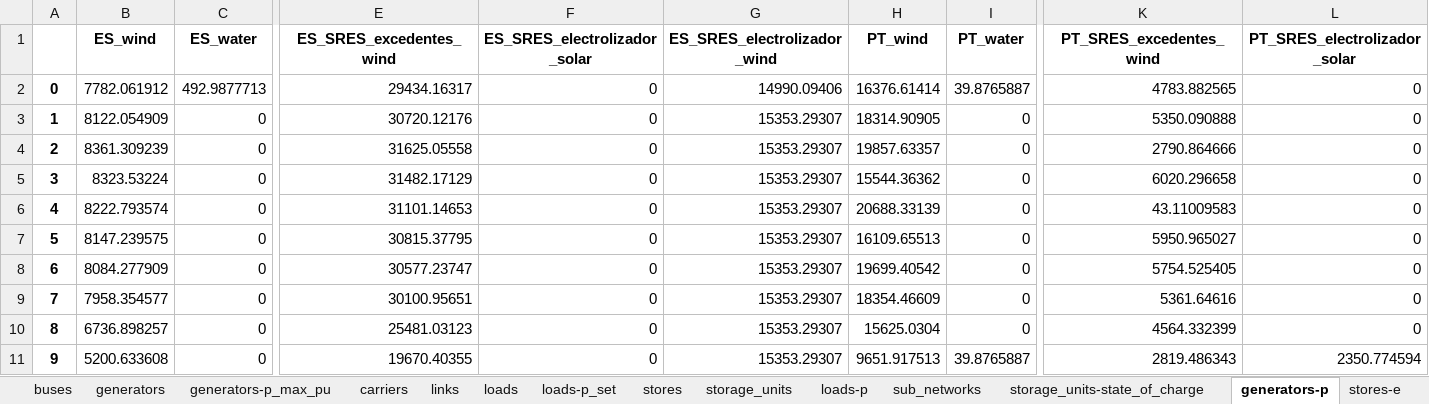
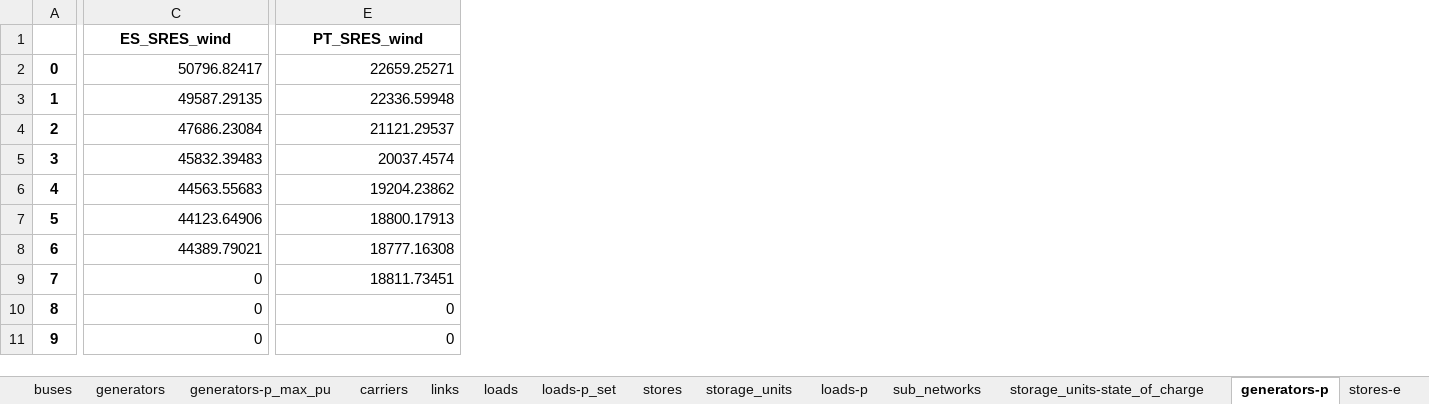
Before and after one commit to anabatres28-png/Dispatching-Project-in-PypSA, an Excel workbook: Modelo_España_Portugal/Resultados/ES_PT_Unidos_inversion.xlsx, sheet generators-p, drawn as a sheet; only a part is shown, gaps mark what is left out; values as stored, in another font and other column widths than the file's, no borders; removed rows and columns are numbered as before the commit, all else as after; rows hold the shown columns only; the diff covers the shown part only; the diff names each change by its address in the sheet, - before the commit and + after, or states it on an @@ line.

```diff
--- a/Modelo_España_Portugal/Resultados/ES_PT_Unidos_inversion.xlsx (sheet generators-p)
+++ b/Modelo_España_Portugal/Resultados/ES_PT_Unidos_inversion.xlsx (sheet generators-p)
-column B, rows 2-11: 7782.061912 | 8122.054909 | 8361.309239 | 8323.53224 | 8222.793574 | 8147.239575 | 8084.277909 | 7958.354577 | 6736.898257 | 5200.633608
-column C, rows 2-11: 492.9877713 | 0 | 0 | 0 | 0 | 0 | 0 | 0 | 0 | 0
-column E, rows 2-11: 29434.16317 | 30720.12176 | 31625.05558 | 31482.17129 | 31101.14653 | 30815.37795 | 30577.23747 | 30100.95651 | 25481.03123 | 19670.40355
-column G, rows 2-11: 14990.09406 | 15353.29307 | 15353.29307 | 15353.29307 | 15353.29307 | 15353.29307 | 15353.29307 | 15353.29307 | 15353.29307 | 15353.29307
-column H, rows 2-11: 16376.61414 | 18314.90905 | 19857.63357 | 15544.36362 | 20688.33139 | 16109.65513 | 19699.40542 | 18354.46609 | 15625.0304 | 9651.917513
-column I, rows 2-11: 39.8765887 | 0 | 0 | 0 | 0 | 0 | 0 | 0 | 0 | 39.8765887
-column K, rows 2-11: 4783.882565 | 5350.090888 | 2790.864666 | 6020.296658 | 43.11009583 | 5950.965027 | 5754.525405 | 5361.64616 | 4564.332399 | 2819.486343
-row 1:  | ES_wind | ES_water | ES_SRES_excedentes_wind | ES_SRES_electrolizador_solar | ES_SRES_electrolizador_wind | PT_wind | PT_water | PT_SRES_excedentes_wind | PT_SRES_electrolizador_solar
+row 1:  | ES_SRES_wind | PT_SRES_wind
-C2: 0
+C2: 50796.82417
-E2: 0
+E2: 22659.25271
-C3: 0
+C3: 49587.29135
-E3: 0
+E3: 22336.59948
-C4: 0
+C4: 47686.23084
-E4: 0
+E4: 21121.29537
-C5: 0
+C5: 45832.39483
-E5: 0
+E5: 20037.4574
-C6: 0
+C6: 44563.55683
-E6: 0
+E6: 19204.23862
-C7: 0
+C7: 44123.64906
-E7: 0
+E7: 18800.17913
-C8: 0
+C8: 44389.79021
-E8: 0
+E8: 18777.16308
-E9: 0
+E9: 18811.73451
-E11: 2350.774594
+E11: 0
```
Also changed, not shown: 1 removed column and 406 edited cells elsewhere in this sheet, sheet links-p0, sheet links-p1, sheet buses-marginal_price, sheet storage_units-state_of_charge, sheet stores-e, sheet buses-p, 10 more sheets, other sheet tabs, Modelo_España_Portugal/Resultados/ES_PT_Unidos.xlsx, 6 other files.
